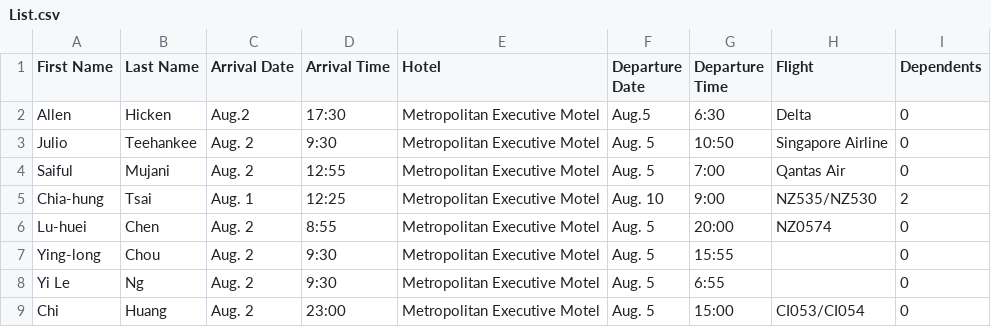
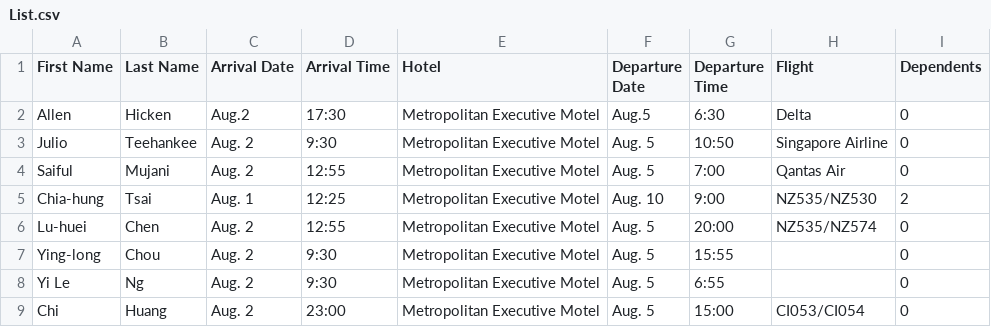
Before and after one commit to TsaiChiahung/FamilyPolitics, a CSV file: Doc/List.csv, drawn as a sheet.

Commit message:
Update List.csv

```diff
--- a/Doc/List.csv
+++ b/Doc/List.csv
@@ -5,3 +5,3 @@ Saiful,Mujani, Aug. 2, 12:55 ,Metropolitan Executive Motel ,  Aug. 5, 7:00 , Qan
 Chia-hung ,Tsai,Aug. 1,12:25, Metropolitan Executive Motel ,Aug. 10,9:00,NZ535/NZ530,2
-Lu-huei,Chen,Aug. 2,8:55, Metropolitan Executive Motel  ,Aug. 5,20:00,NZ0574,0
+Lu-huei,Chen,Aug. 2,12:55, Metropolitan Executive Motel  ,Aug. 5,20:00,NZ535/NZ574,0
 Ying-long,Chou, Aug. 2, 9:30, Metropolitan Executive Motel, Aug. 5,15:55,,0
```
